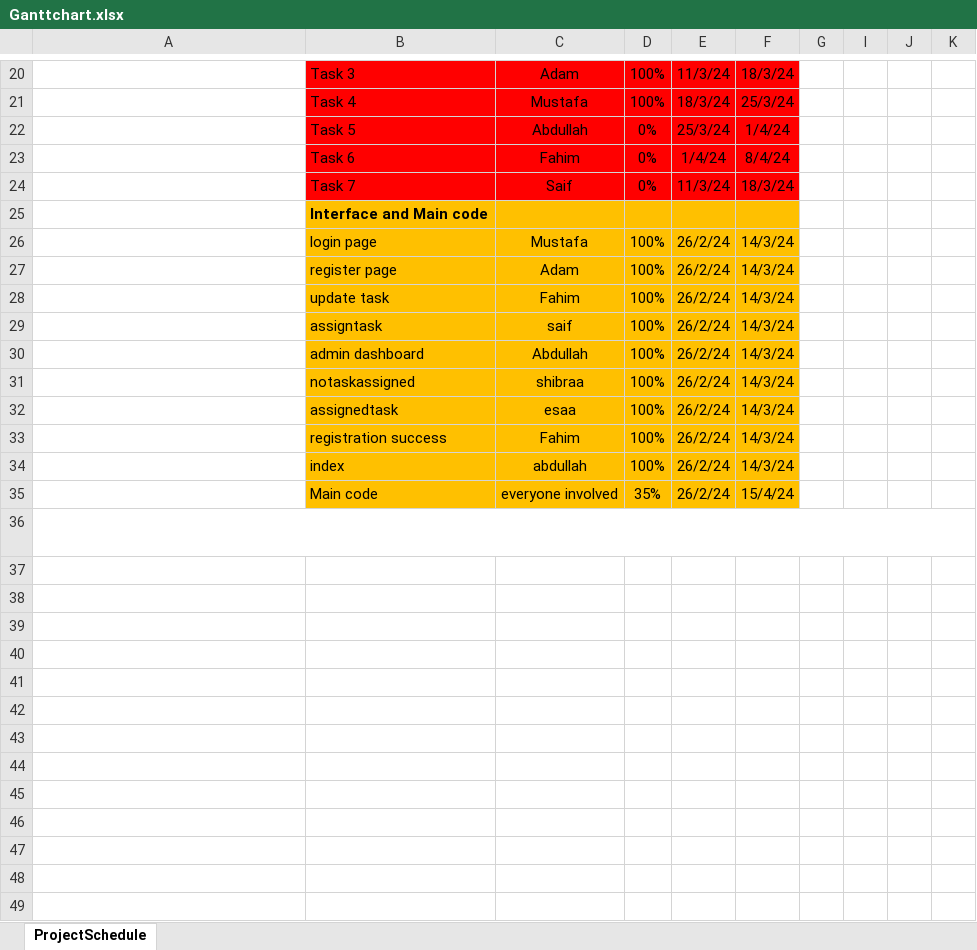
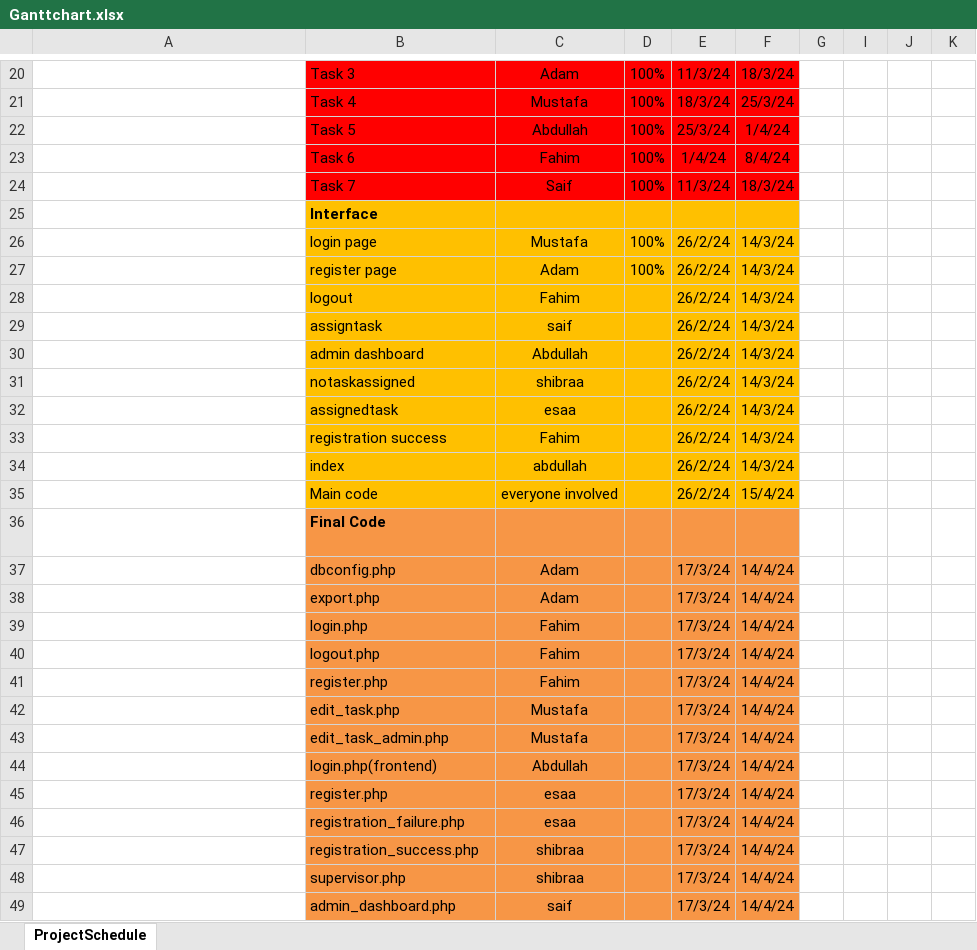
Before and after one commit to Mfahim1815/Software, an Excel workbook: Ganttchart.xlsx, sheet ProjectSchedule, drawn as a sheet; only a part is shown, gaps mark what is left out; long unchanged cells end in …; values as stored, in another font and other column widths than the file's, no borders; conditional formats not drawn; rows hold the shown columns only; the diff covers the shown part only; the diff names each change by its address in the sheet, - before the commit and + after, or states it on an @@ line.

Commit message:
Add files via upload

```diff
--- a/Ganttchart.xlsx (sheet ProjectSchedule)
+++ b/Ganttchart.xlsx (sheet ProjectSchedule)
-D22:D24: 0%
+D22:D24: 100%
-B25: Interface and Main code
+B25: Interface
-B28: update task
+B28: logout
-D28:D34: 100%
+D28:D34: (empty)
-D35: 35%
+D35: (empty)
-B36: (empty)
+B36: Final Code
-B36:F36 fill: none
+B36:F36 fill: #F79646
+row 37:  | dbconfig.php | Adam |  | 17/3/24 | 14/4/24
+row 38:  | export.php | Adam |  | 17/3/24 | 14/4/24
+row 39:  | login.php | Fahim |  | 17/3/24 | 14/4/24
+row 40:  | logout.php | Fahim |  | 17/3/24 | 14/4/24
+row 41:  | register.php | Fahim |  | 17/3/24 | 14/4/24
+row 42:  | edit_task.php | Mustafa |  | 17/3/24 | 14/4/24
+row 43:  | edit_task_admin.php | Mustafa |  | 17/3/24 | 14/4/24
+row 44:  | login.php(frontend) | Abdullah |  | 17/3/24 | 14/4/24
+row 45:  | register.php | esaa |  | 17/3/24 | 14/4/24
+row 46:  | registration_failure.php | esaa |  | 17/3/24 | 14/4/24
+row 47:  | registration_success.php | shibraa |  | 17/3/24 | 14/4/24
+row 48:  | supervisor.php | shibraa |  | 17/3/24 | 14/4/24
+row 49:  | admin_dashboard.php | saif |  | 17/3/24 | 14/4/24
```
Also changed, not shown: 2 added rows and 1 edited cell elsewhere in this sheet, hidden cells.
